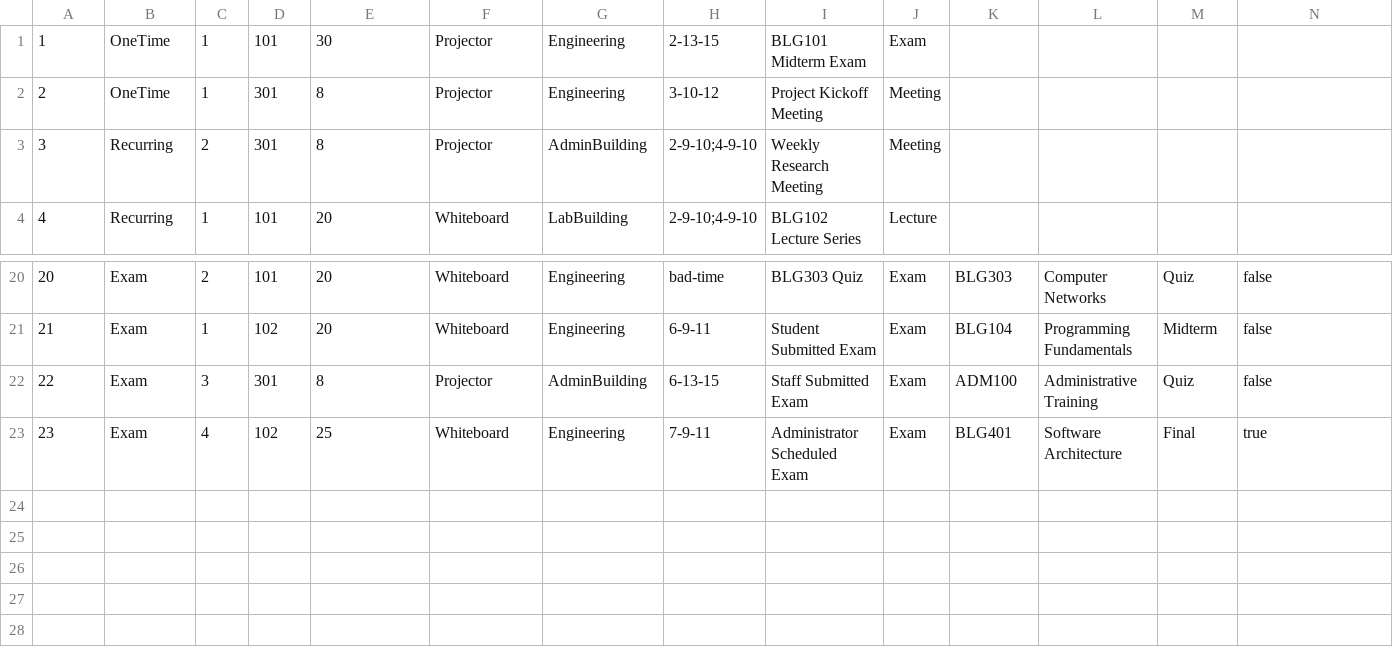
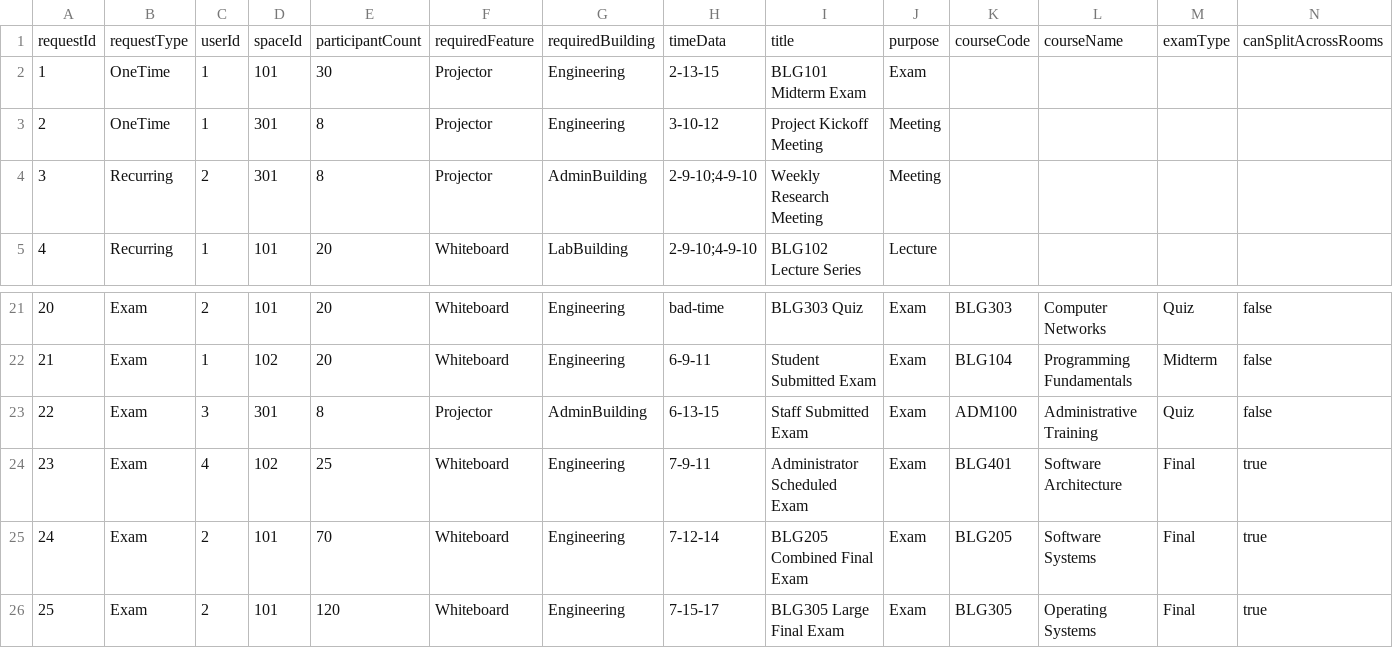
Before and after one commit to itu-itis24-attar22/resource-allocation-system, a CSV file: data/requests.csv, drawn as a sheet; only a part is shown, gaps mark what is left out.

Commit message:
Iteration 28: test: add splittable exam request examples

```diff
--- a/data/requests.csv
+++ b/data/requests.csv
@@ -1 +1,2 @@
+requestId,requestType,userId,spaceId,participantCount,requiredFeature,requiredBuilding,timeData,title,purpose,courseCode,courseName,examType,canSplitAcrossRooms
 1,OneTime,1,101,30,Projector,Engineering,2-13-15,BLG101 Midterm Exam,Exam
@@ -23 +24,3 @@
 23,Exam,4,102,25,Whiteboard,Engineering,7-9-11,Administrator Scheduled Exam,Exam,BLG401,Software Architecture,Final,true
+24,Exam,2,101,70,Whiteboard,Engineering,7-12-14,BLG205 Combined Final Exam,Exam,BLG205,Software Systems,Final,true
+25,Exam,2,101,120,Whiteboard,Engineering,7-15-17,BLG305 Large Final Exam,Exam,BLG305,Operating Systems,Final,true
```
